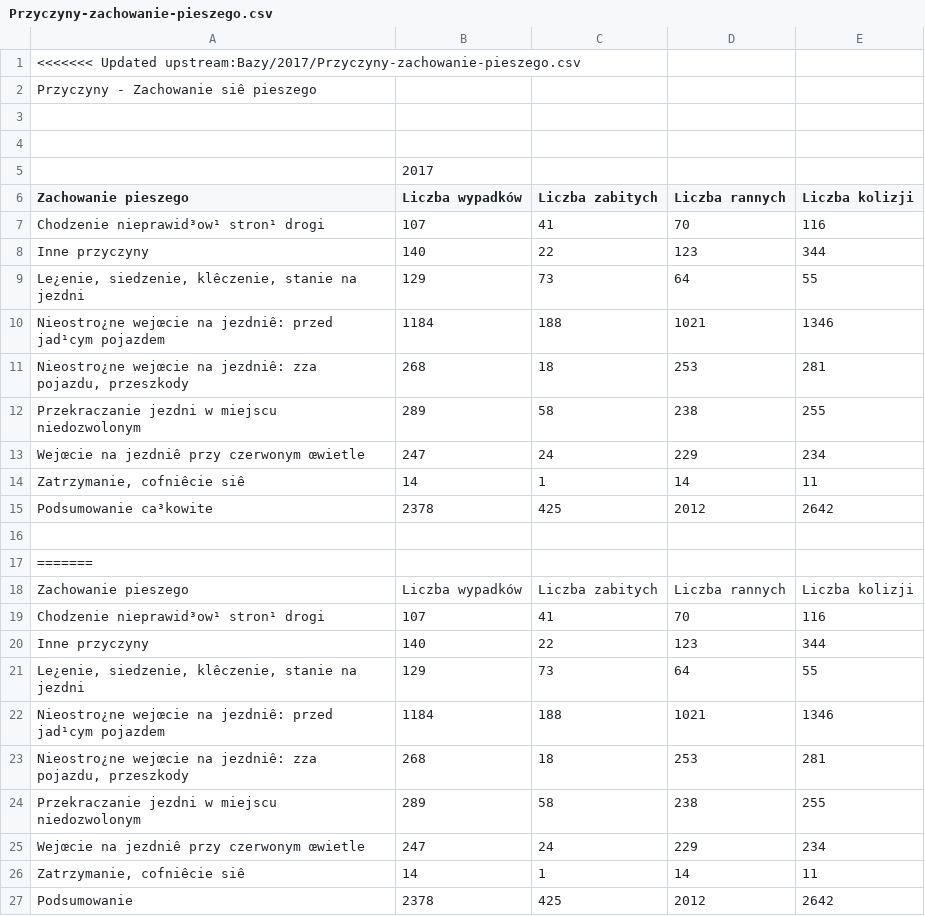
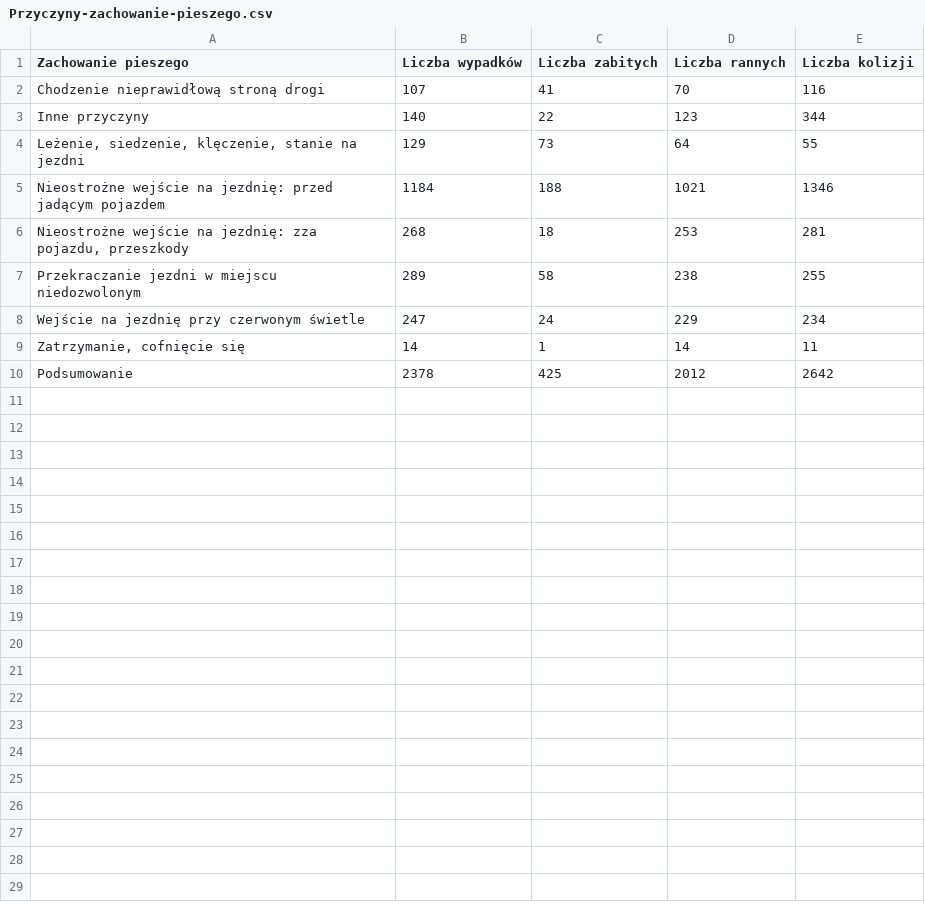
Before and after one commit to karnow98/ZdarzeniaWRuchuDrogowym, a CSV file: Bazy/2017/Przyczyny-zachowanie-pieszego.csv, drawn as a sheet; only a part is shown; removed rows and columns are numbered as before the commit, all else as after; the diff covers the shown part only; the diff names each change by its address in the sheet, - before the commit and + after, or states it on an @@ line.

Commit message:
Poprawka

```diff
--- a/Bazy/2017/Przyczyny-zachowanie-pieszego.csv
+++ b/Bazy/2017/Przyczyny-zachowanie-pieszego.csv
-row 1: <<<<<<< Updated upstream:Bazy/2017/Przyczyny-zachowanie-pieszego.csv
-row 2: Przyczyny - Zachowanie siê pieszego
-row 3: (empty)
-row 4: (empty)
-row 5:  | 2017
-A2 (Zachowanie pieszego): Chodzenie nieprawid³ow¹ stron¹ drogi
+A2 (Zachowanie pieszego): Chodzenie nieprawidłową stroną drogi
-A4 (Zachowanie pieszego): Le¿enie, siedzenie, klêczenie, stanie na…
+A4 (Zachowanie pieszego): Leżenie, siedzenie, klęczenie, stanie na…
-A5 (Zachowanie pieszego): Nieostro¿ne wejœcie na jezdniê: przed jad¹cym pojazdem
+A5 (Zachowanie pieszego): Nieostrożne wejście na jezdnię: przed jadącym pojazdem
-A6 (Zachowanie pieszego): Nieostro¿ne wejœcie na jezdniê: zza pojazdu,…
+A6 (Zachowanie pieszego): Nieostrożne wejście na jezdnię: zza pojazdu,…
-A8 (Zachowanie pieszego): Wejœcie na jezdniê przy czerwonym œwietle
+A8 (Zachowanie pieszego): Wejście na jezdnię przy czerwonym świetle
-A9 (Zachowanie pieszego): Zatrzymanie, cofniêcie siê
+A9 (Zachowanie pieszego): Zatrzymanie, cofnięcie się
-row 15: Podsumowanie ca³kowite | 2378 | 425 | 2012 | 2642
-row 16: (empty)
-row 17: =======
-row 18: Zachowanie pieszego | Liczba wypadków | Liczba zabitych | Liczba rannych | Liczba kolizji
-row 19: Chodzenie nieprawid³ow¹ stron¹ drogi | 107 | 41 | 70 | 116
-row 20: Inne przyczyny | 140 | 22 | 123 | 344
-row 21: Le¿enie, siedzenie, klêczenie, stanie na jezdni | 129 | 73 | 64 | 55
-row 22: Nieostro¿ne wejœcie na jezdniê: przed jad¹cym pojazdem | 1184 | 188 | 1021 | 1346
-row 23: Nieostro¿ne wejœcie na jezdniê: zza pojazdu, przeszkody | 268 | 18 | 253 | 281
-row 24: Przekraczanie jezdni w miejscu niedozwolonym | 289 | 58 | 238 | 255
-row 25: Wejœcie na jezdniê przy czerwonym œwietle | 247 | 24 | 229 | 234
-row 26: Zatrzymanie, cofniêcie siê | 14 | 1 | 14 | 11
```
Also changed, not shown: 1 removed row elsewhere in this file.
